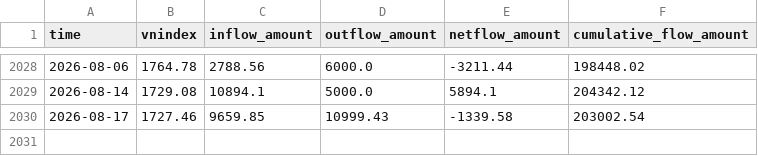
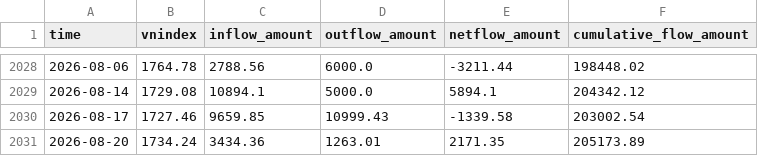
Before and after one commit to lehoangquanvcb/vietnam-banking-liquidity-intelligence, a CSV file: data/omo.csv, drawn as a sheet; only a part is shown, gaps mark what is left out; the diff names each change by its address in the sheet, - before the commit and + after, or states it on an @@ line.

```diff
--- a/data/omo.csv
+++ b/data/omo.csv
+row 2031: 2026-08-20 | 1734.24 | 3434.36 | 1263.01 | 2171.35 | 205173.89
```
Also changed, not shown: data/model_outputs/bank_stress.csv, data/model_outputs/daily_panel.csv, 14 other files.
